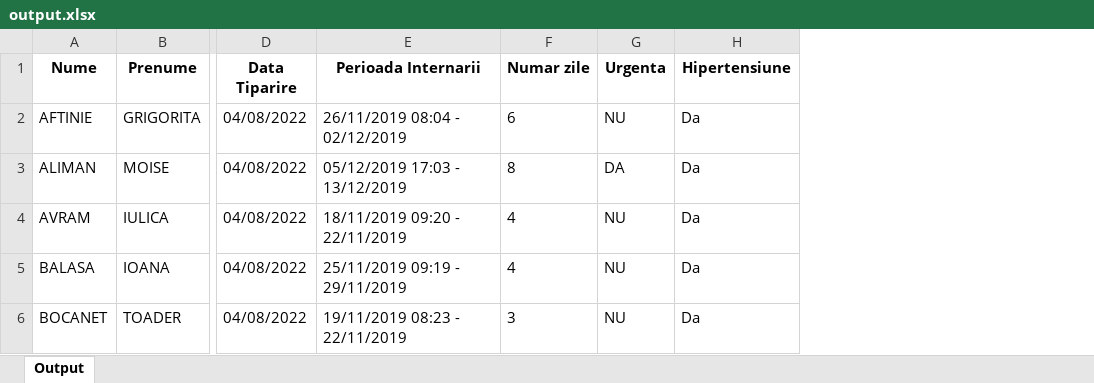
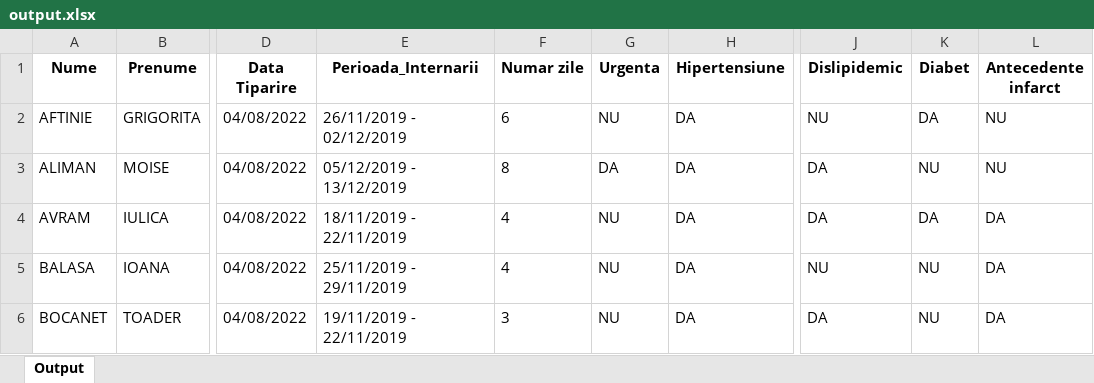
Before and after one commit to Collinul/ProjectPdf, an Excel workbook: excel/output.xlsx, sheet Output, drawn as a sheet; only a part is shown, gaps mark what is left out; values as stored, in another font and other column widths than the file's, no borders; removed rows and columns are numbered as before the commit, all else as after; the diff names each change by its address in the sheet, - before the commit and + after, or states it on an @@ line.

```diff
--- a/excel/output.xlsx (sheet Output)
+++ b/excel/output.xlsx (sheet Output)
-column E (Perioada Internarii), rows 2-6: 26/11/2019 08:04 - 02/12/2019 | 05/12/2019 17:03 - 13/12/2019 | 18/11/2019 09:20 - 22/11/2019 | 25/11/2019 09:19 - 29/11/2019 | 19/11/2019 08:23 - 22/11/2019
+column E (Perioada_Internarii), rows 2-6: 26/11/2019 - 02/12/2019 | 05/12/2019 - 13/12/2019 | 18/11/2019 - 22/11/2019 | 25/11/2019 - 29/11/2019 | 19/11/2019 - 22/11/2019
+column J (Dislipidemic), rows 2-6: NU | DA | DA | NU | DA
+column K (Diabet), rows 2-6: DA | NU | DA | NU | NU
+column L (Antecedente infarct), rows 2-6: NU | NU | DA | DA | DA
-H2:H6 (Hipertensiune): Da
+H2:H6 (Hipertensiune): DA
```
Also changed, not shown: 47 other files.
